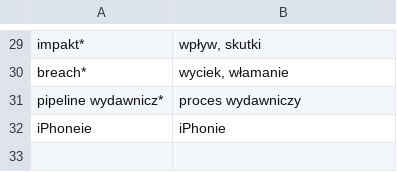
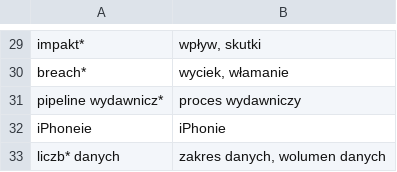
Before and after one commit to BlackAndWhiteFan/CyberSec-NewsDigest-AI, a CSV file: data/styl_unikaj.csv, drawn as a sheet; only a part is shown, gaps mark what is left out; the diff names each change by its address in the sheet, - before the commit and + after, or states it on an @@ line.

Commit message:
v29: Add "liczba danych" to the style list
New entry: "liczb* danych" -> "zakres danych, wolumen danych" (Quest Diagnostics summary in the test of 25.10.2026).

```diff
--- a/data/styl_unikaj.csv
+++ b/data/styl_unikaj.csv
+row 33: liczb* danych | zakres danych, wolumen danych
```
